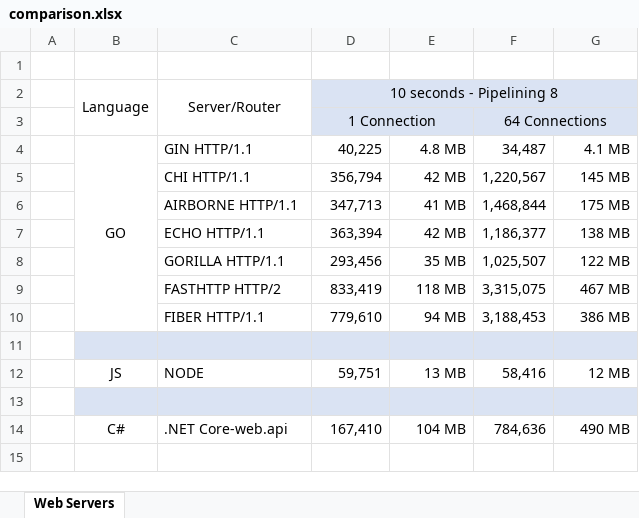
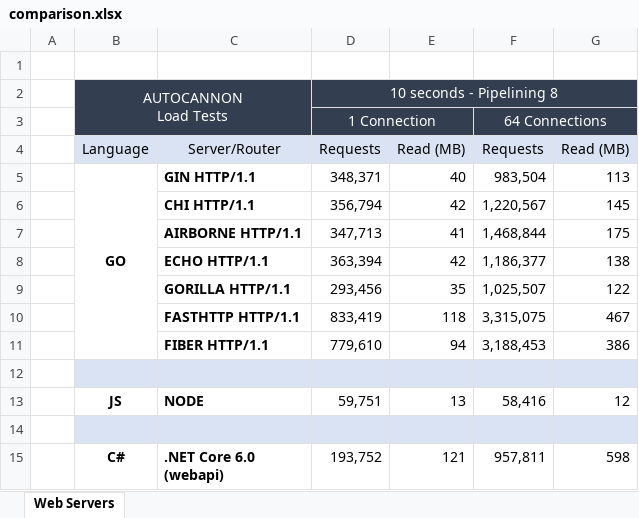
Before and after one commit to go-aegian/autocannon, an Excel workbook: webservers/comparison.xlsx, sheet Web Servers, drawn as a sheet; values as stored, in another font and other column widths than the file's, no borders; removed rows and columns are numbered as before the commit, all else as after; ↵ is a line break in a cell; the diff names each change by its address in the sheet, - before the commit and + after, or states it on an @@ line.

```diff
--- a/webservers/comparison.xlsx (sheet Web Servers)
+++ b/webservers/comparison.xlsx (sheet Web Servers)
-row 2:  | Language | Server/Router | 10 seconds - Pipelining 8
+row 2:  | AUTOCANNON ↵ Load Tests |  | 10 seconds - Pipelining 8
-B3:C3 fill: none
+B3:C3 fill: #333F50
-D3:G3 fill: #DAE3F3
+D3:G3 fill: #333F50
-D3 text colour: black
+D3 text colour: #FFFFFF
-F3 text colour: black
+F3 text colour: #FFFFFF
-row 4:  | GO | GIN HTTP/1.1 | 40,225 | 4.8 MB | 34,487 | 4.1 MB
+row 4:  | Language | Server/Router | Requests | Read (MB) | Requests | Read (MB)
+row 5:  | GO | GIN HTTP/1.1 | 348,371 | 40 | 983,504 | 113
-C6:C11 bold: off
+C6:C11 bold: on
-E6: 42 MB
+E6: 42
-G6: 145 MB
+G6: 145
-E7: 41 MB
+E7: 41
-G7: 175 MB
+G7: 175
-E8: 42 MB
+E8: 42
-G8: 138 MB
+G8: 138
-E9: 35 MB
+E9: 35
-G9: 122 MB
+G9: 122
-C10: FASTHTTP HTTP/2
+C10: FASTHTTP HTTP/1.1
-E10: 118 MB
+E10: 118
-G10: 467 MB
+G10: 467
-E11: 94 MB
+E11: 94
-G11: 386 MB
+G11: 386
-B13:C13 bold: off
+B13:C13 bold: on
-E13: 13 MB
+E13: 13
-G13: 12 MB
+G13: 12
-row 14:  | C# | .NET Core-web.api | 167,410 | 104 MB | 784,636 | 490 MB
+row 15:  | C# | .NET Core 6.0 ↵ (webapi) | 193,752 | 121 | 957,811 | 598
```
Also changed, not shown: 13 other files.
